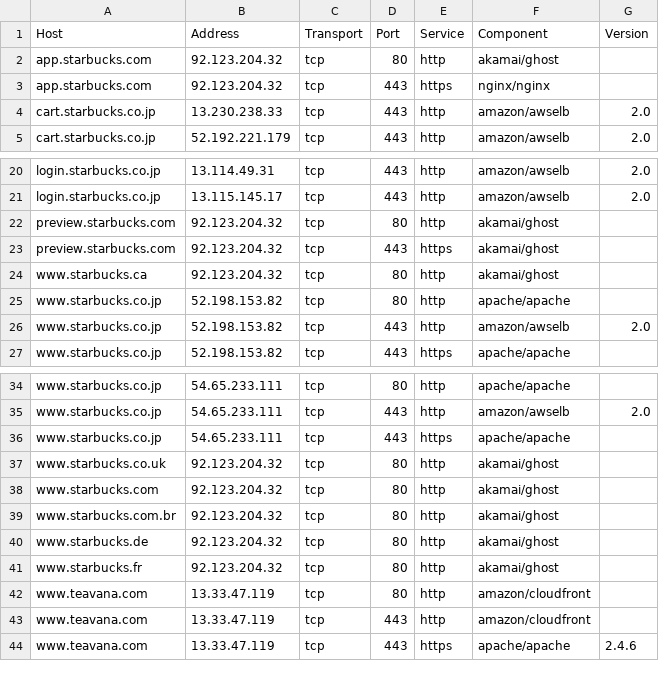
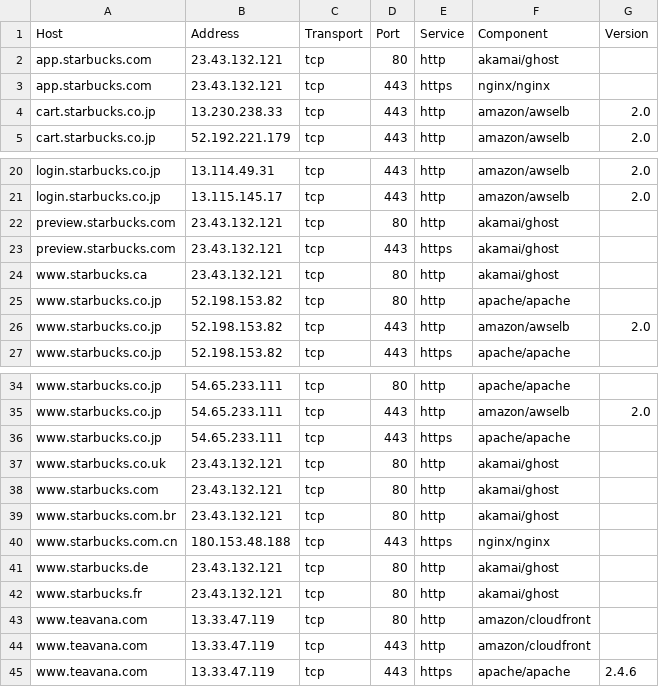
Before and after one commit to sebcat/disco-data, a CSV file: results/starbucks/components.csv, drawn as a sheet; only a part is shown, gaps mark what is left out.

```diff
--- a/results/starbucks/components.csv
+++ b/results/starbucks/components.csv
@@ -1,4 +1,4 @@
 Host,Address,Transport,Port,Service,Component,Version
-app.starbucks.com,92.123.204.32,tcp,80,http,akamai/ghost,
-app.starbucks.com,92.123.204.32,tcp,443,https,nginx/nginx,
+app.starbucks.com,23.43.132.121,tcp,80,http,akamai/ghost,
+app.starbucks.com,23.43.132.121,tcp,443,https,nginx/nginx,
 cart.starbucks.co.jp,13.230.238.33,tcp,443,http,amazon/awselb,2.0
@@ -21,5 +21,5 @@ login.starbucks.co.jp,13.114.49.31,tcp,443,http,amazon/awselb,2.0
 login.starbucks.co.jp,13.115.145.17,tcp,443,http,amazon/awselb,2.0
-preview.starbucks.com,92.123.204.32,tcp,80,http,akamai/ghost,
-preview.starbucks.com,92.123.204.32,tcp,443,https,akamai/ghost,
-www.starbucks.ca,92.123.204.32,tcp,80,http,akamai/ghost,
+preview.starbucks.com,23.43.132.121,tcp,80,http,akamai/ghost,
+preview.starbucks.com,23.43.132.121,tcp,443,https,akamai/ghost,
+www.starbucks.ca,23.43.132.121,tcp,80,http,akamai/ghost,
 www.starbucks.co.jp,52.198.153.82,tcp,80,http,apache/apache,
@@ -36,7 +36,8 @@ www.starbucks.co.jp,54.65.233.111,tcp,443,http,amazon/awselb,2.0
 www.starbucks.co.jp,54.65.233.111,tcp,443,https,apache/apache,
-www.starbucks.co.uk,92.123.204.32,tcp,80,http,akamai/ghost,
-www.starbucks.com,92.123.204.32,tcp,80,http,akamai/ghost,
-www.starbucks.com.br,92.123.204.32,tcp,80,http,akamai/ghost,
-www.starbucks.de,92.123.204.32,tcp,80,http,akamai/ghost,
-www.starbucks.fr,92.123.204.32,tcp,80,http,akamai/ghost,
+www.starbucks.co.uk,23.43.132.121,tcp,80,http,akamai/ghost,
+www.starbucks.com,23.43.132.121,tcp,80,http,akamai/ghost,
+www.starbucks.com.br,23.43.132.121,tcp,80,http,akamai/ghost,
+www.starbucks.com.cn,180.153.48.188,tcp,443,https,nginx/nginx,
+www.starbucks.de,23.43.132.121,tcp,80,http,akamai/ghost,
+www.starbucks.fr,23.43.132.121,tcp,80,http,akamai/ghost,
 www.teavana.com,13.33.47.119,tcp,80,http,amazon/cloudfront,
```
Also changed, not shown: results/starbucks/certificates.csv, results/starbucks/sans.csv, 38 other files.
